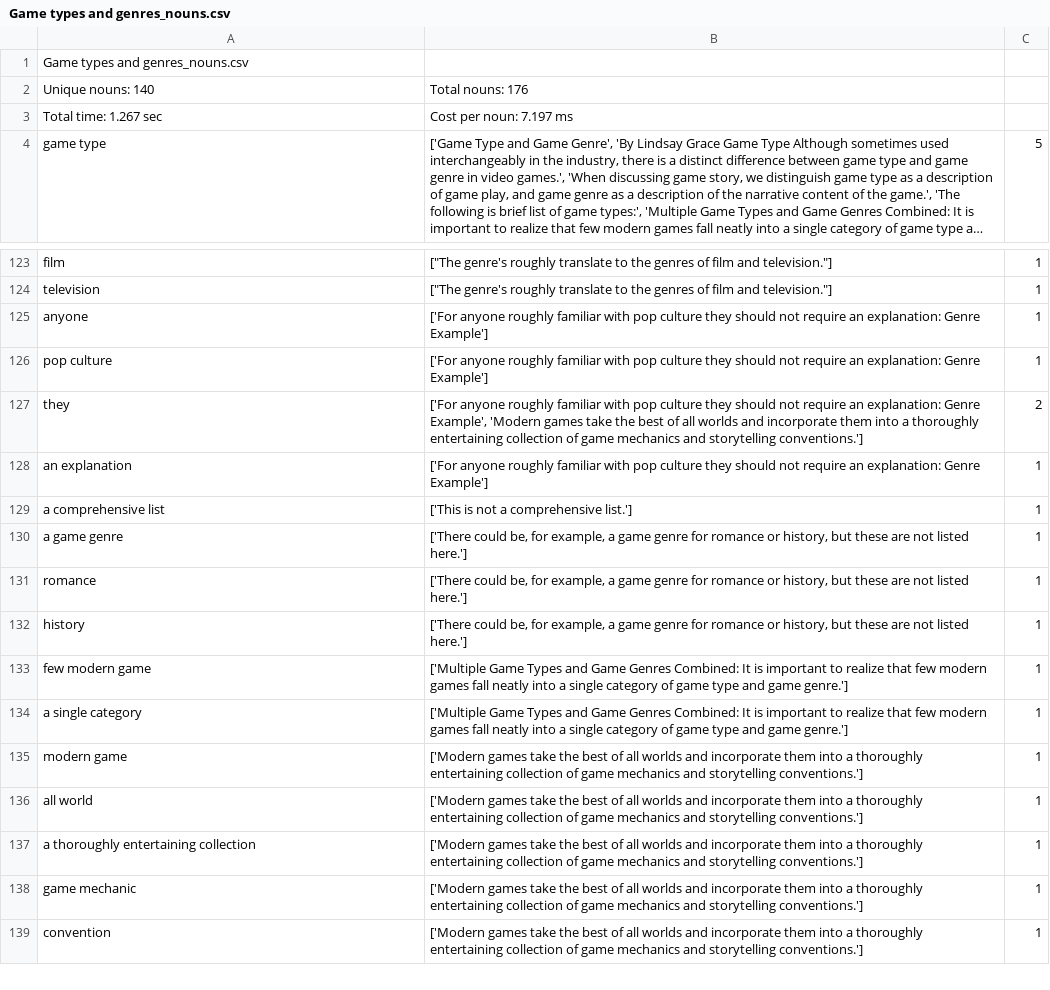
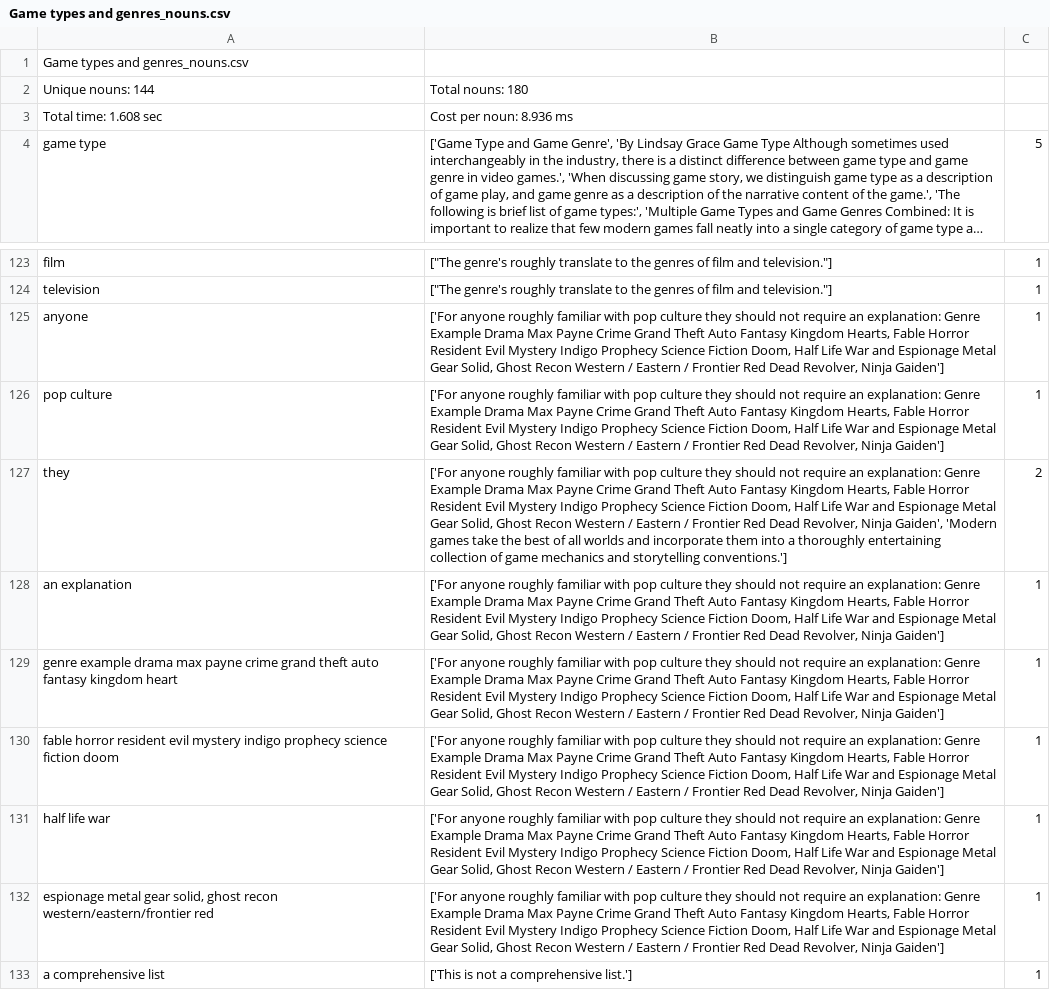
Before and after one commit to kadirnour/boeing-naturallanguageprocessing-fork, a CSV file: Parser/output/Game types and genres_nouns.csv, drawn as a sheet; only a part is shown, gaps mark what is left out; the shorter side is filled out with more unchanged rows; long unchanged cells end in …; the diff names each change by its address in the sheet, - before the commit and + after, or states it on an @@ line.

```diff
--- a/Parser/output/Game types and genres_nouns.csv
+++ b/Parser/output/Game types and genres_nouns.csv
-A2: Unique nouns: 140
+A2: Unique nouns: 144
-B2: Total nouns: 176
+B2: Total nouns: 180
-A3: Total time: 1.267 sec
+A3: Total time: 1.608 sec
-B3: Cost per noun: 7.197 ms
+B3: Cost per noun: 8.936 ms
-B125:B126: …explanation: Genre Example']
+B125:B126: …explanation: Genre Example Drama Max Payne Crime Grand Theft Auto Fantasy Kingdom Hearts, Fable Horror Resident Evil Mystery Indigo Prophecy Science Fiction Doom, Half Life War and Espionage Metal Gear Solid, Ghost Recon Western / Eastern / Frontier Red Dead Revolver, Ninja Gaiden']
-B127: …explanation: Genre Example', 'Modern games…
+B127: …explanation: Genre Example Drama Max Payne Crime Grand Theft Auto Fantasy Kingdom Hearts, Fable Horror Resident Evil Mystery Indigo Prophecy Science Fiction Doom, Half Life War and Espionage Metal Gear Solid, Ghost Recon Western / Eastern / Frontier Red Dead Revolver, Ninja Gaiden', 'Modern games…
-B128: …explanation: Genre Example']
+B128: …explanation: Genre Example Drama Max Payne Crime Grand Theft Auto Fantasy Kingdom Hearts, Fable Horror Resident Evil Mystery Indigo Prophecy Science Fiction Doom, Half Life War and Espionage Metal Gear Solid, Ghost Recon Western / Eastern / Frontier Red Dead Revolver, Ninja Gaiden']
+row 129: genre example drama max payne crime grand theft auto fantasy kingdom heart | ['For anyone roughly familiar with pop culture they should not require an explanation: Genre Example Drama Max Payne Crime Grand Theft Auto Fantasy Kingdom Hearts, Fable Horror Resident Evil Mystery Indigo Prophecy Science Fiction Doom, Half Life War and Espionage Metal Gear Solid, Ghost Recon Western / Eastern / Frontier Red Dead Revolver, Ninja Gaiden'] | 1
+row 130: fable horror resident evil mystery indigo prophecy science fiction doom | ['For anyone roughly familiar with pop culture they should not require an explanation: Genre Example Drama Max Payne Crime Grand Theft Auto Fantasy Kingdom Hearts, Fable Horror Resident Evil Mystery Indigo Prophecy Science Fiction Doom, Half Life War and Espionage Metal Gear Solid, Ghost Recon Western / Eastern / Frontier Red Dead Revolver, Ninja Gaiden'] | 1
+row 131: half life war | ['For anyone roughly familiar with pop culture they should not require an explanation: Genre Example Drama Max Payne Crime Grand Theft Auto Fantasy Kingdom Hearts, Fable Horror Resident Evil Mystery Indigo Prophecy Science Fiction Doom, Half Life War and Espionage Metal Gear Solid, Ghost Recon Western / Eastern / Frontier Red Dead Revolver, Ninja Gaiden'] | 1
+row 132: espionage metal gear solid, ghost recon western/eastern/frontier red | ['For anyone roughly familiar with pop culture they should not require an explanation: Genre Example Drama Max Payne Crime Grand Theft Auto Fantasy Kingdom Hearts, Fable Horror Resident Evil Mystery Indigo Prophecy Science Fiction Doom, Half Life War and Espionage Metal Gear Solid, Ghost Recon Western / Eastern / Frontier Red Dead Revolver, Ninja Gaiden'] | 1
```
Also changed, not shown: 11 other files.
